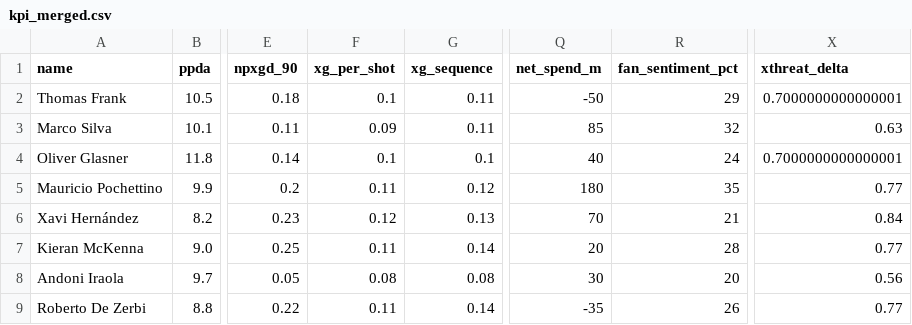
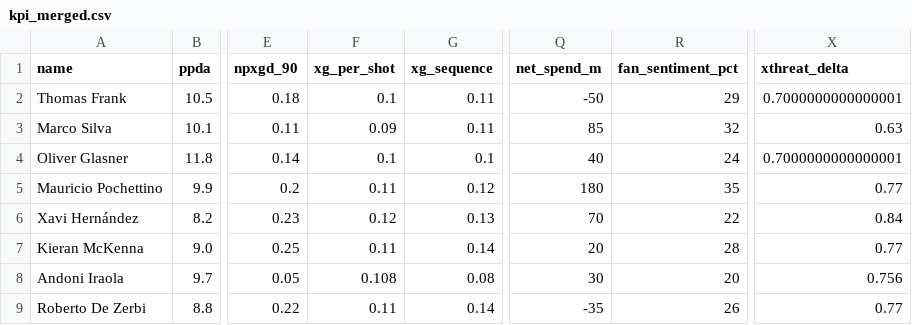
Before and after one commit to b1rdmania/ai-spurs-manager-eval, a CSV file: deliverables/data/kpi_merged.csv, drawn as a sheet; only a part is shown, gaps mark what is left out; the diff names each change by its address in the sheet, - before the commit and + after, or states it on an @@ line.

```diff
--- a/deliverables/data/kpi_merged.csv
+++ b/deliverables/data/kpi_merged.csv
-R6 (fan_sentiment_pct): 21
+R6 (fan_sentiment_pct): 22
-F8 (xg_per_shot): 0.08
+F8 (xg_per_shot): 0.108
-X8 (xthreat_delta): 0.56
+X8 (xthreat_delta): 0.756
```
Also changed, not shown: deliverables/data/scores_12cat.csv, manager_data_real.csv, 20 other files.
